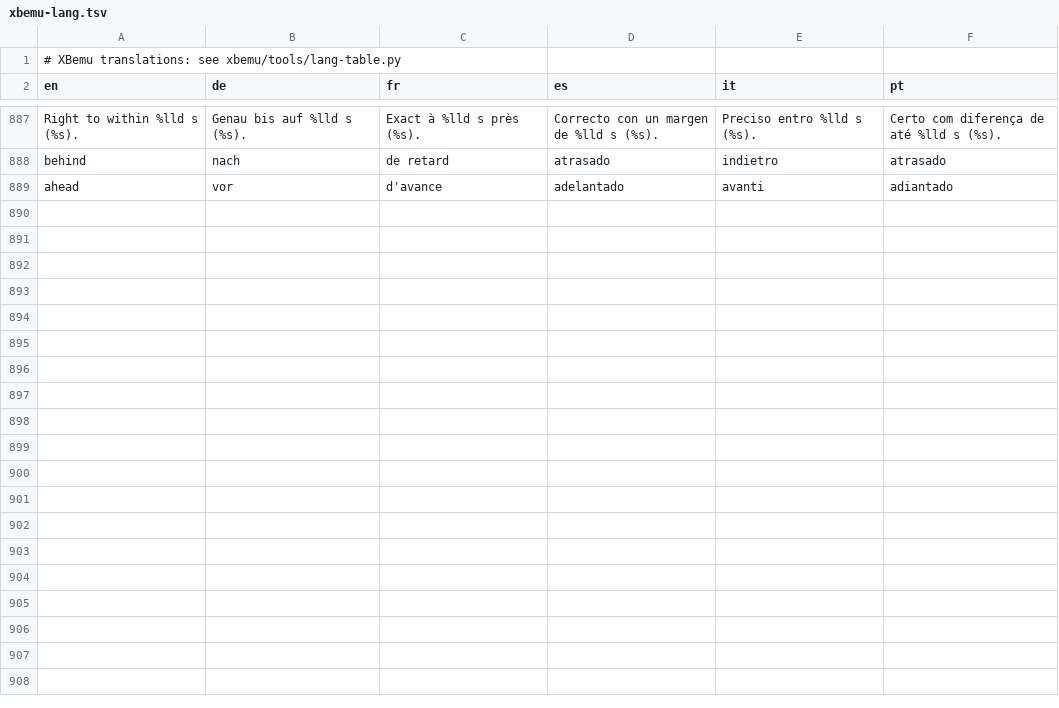
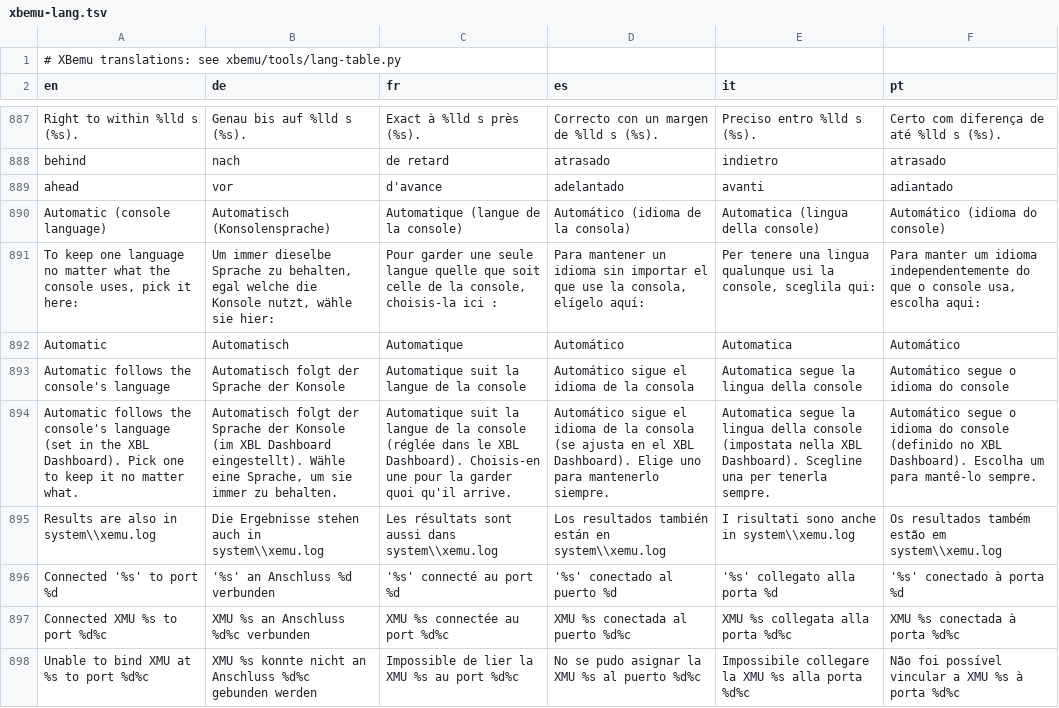
Before and after one commit to Rubyxm88/XBemu, a TSV file: data/xbemu-lang.tsv, drawn as a sheet; only a part is shown, gaps mark what is left out; the diff names each change by its address in the sheet, - before the commit and + after, or states it on an @@ line.

```diff
--- a/data/xbemu-lang.tsv
+++ b/data/xbemu-lang.tsv
+row 890: Automatic (console language) | Automatisch (Konsolensprache) | Automatique (langue de la console) | Automático (idioma de la consola) | Automatica (lingua della console) | Automático (idioma do console)
+row 891: To keep one language no matter what the console uses, pick it here: | Um immer dieselbe Sprache zu behalten, egal welche die Konsole nutzt, wähle sie hier: | Pour garder une seule langue quelle que soit celle de la console, choisis-la ici : | Para mantener un idioma sin importar el que use la consola, elígelo aquí: | Per tenere una lingua qualunque usi la console, sceglila qui: | Para manter um idioma independentemente do que o console usa, escolha aqui:
+row 892: Automatic | Automatisch | Automatique | Automático | Automatica | Automático
+row 893: Automatic follows the console's language | Automatisch folgt der Sprache der Konsole | Automatique suit la langue de la console | Automático sigue el idioma de la consola | Automatica segue la lingua della console | Automático segue o idioma do console
+row 894: Automatic follows the console's language (set in the XBL Dashboard). Pick one to keep it no matter what. | Automatisch folgt der Sprache der Konsole (im XBL Dashboard eingestellt). Wähle eine Sprache, um sie immer zu behalten. | Automatique suit la langue de la console (réglée dans le XBL Dashboard). Choisis-en une pour la garder quoi qu'il arrive. | Automático sigue el idioma de la consola (se ajusta en el XBL Dashboard). Elige uno para mantenerlo siempre. | Automatica segue la lingua della console (impostata nella XBL Dashboard). Scegline una per tenerla sempre. | Automático segue o idioma do console (definido no XBL Dashboard). Escolha um para mantê-lo sempre.
+row 895: Results are also in system\\xemu.log | Die Ergebnisse stehen auch in system\\xemu.log | Les résultats sont aussi dans system\\xemu.log | Los resultados también están en system\\xemu.log | I risultati sono anche in system\\xemu.log | Os resultados também estão em system\\xemu.log
+row 896: Connected '%s' to port %d | '%s' an Anschluss %d verbunden | '%s' connecté au port %d | '%s' conectado al puerto %d | '%s' collegato alla porta %d | '%s' conectado à porta %d
+row 897: Connected XMU %s to port %d%c | XMU %s an Anschluss %d%c verbunden | XMU %s connectée au port %d%c | XMU %s conectada al puerto %d%c | XMU %s collegata alla porta %d%c | XMU %s conectada à porta %d%c
+row 898: Unable to bind XMU at %s to port %d%c | XMU %s konnte nicht an Anschluss %d%c gebunden werden | Impossible de lier la XMU %s au port %d%c | No se pudo asignar la XMU %s al puerto %d%c | Impossibile collegare la XMU %s alla porta %d%c | Não foi possível vincular a XMU %s à porta %d%c
```
Also changed, not shown: 6 other files.
